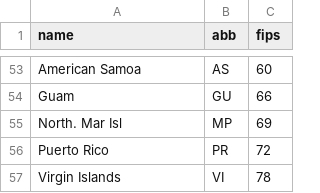
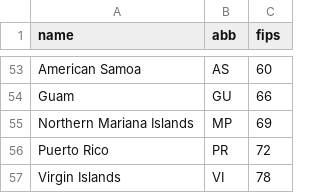
Before and after one commit to holderbp/pwpd, a CSV file: data/shapefiles/UScounties/US-state_fips-codes.csv, drawn as a sheet; only a part is shown, gaps mark what is left out.

```diff
--- a/data/shapefiles/UScounties/US-state_fips-codes.csv
+++ b/data/shapefiles/UScounties/US-state_fips-codes.csv
@@ -54,3 +54,3 @@ American Samoa,AS,60
 Guam,GU,66
-North. Mar Isl,MP,69
+Northern Mariana Islands,MP,69
 Puerto Rico,PR,72
```
Also changed, not shown: 19 other files.
